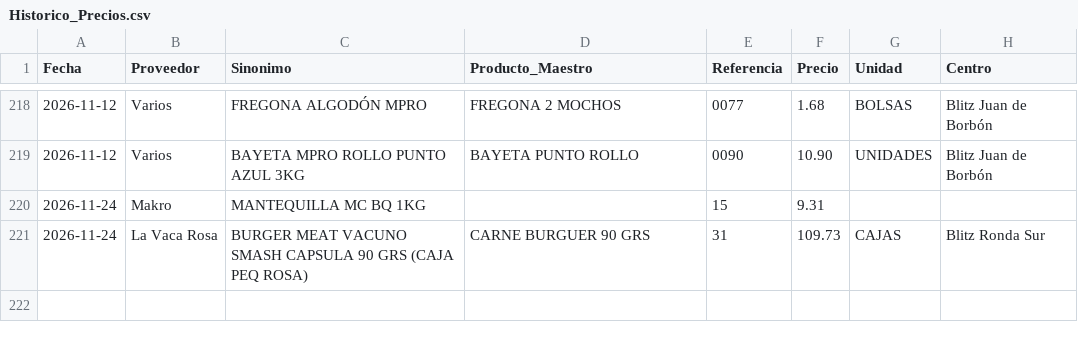
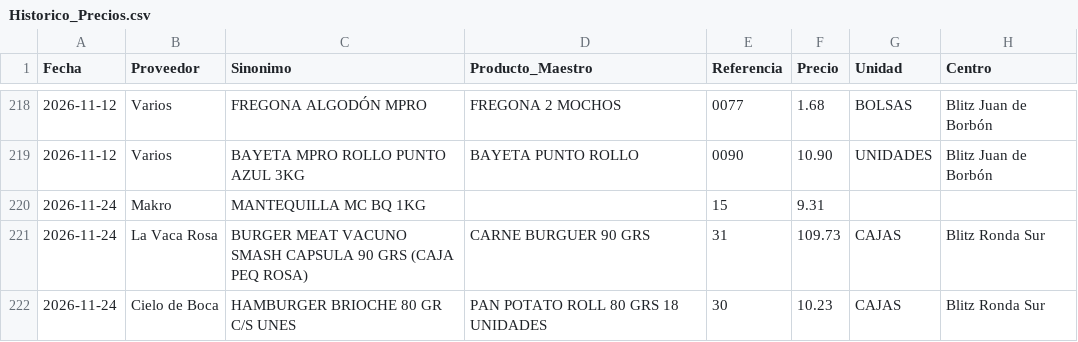
Before and after one commit to salvaandreo-lab/blitz-stock, a CSV file: Historico_Precios.csv, drawn as a sheet; only a part is shown, gaps mark what is left out; the diff names each change by its address in the sheet, - before the commit and + after, or states it on an @@ line.

Commit message:
Actualización de Historico_Precios.csv

```diff
--- a/Historico_Precios.csv
+++ b/Historico_Precios.csv
+row 222: 2026-11-24 | Cielo de Boca | HAMBURGER BRIOCHE 80 GR C/S UNES | PAN POTATO ROLL 80 GRS 18 UNIDADES | 30 | 10.23 | CAJAS | Blitz Ronda Sur
```
